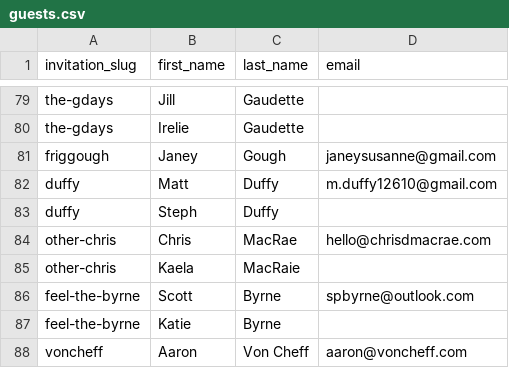
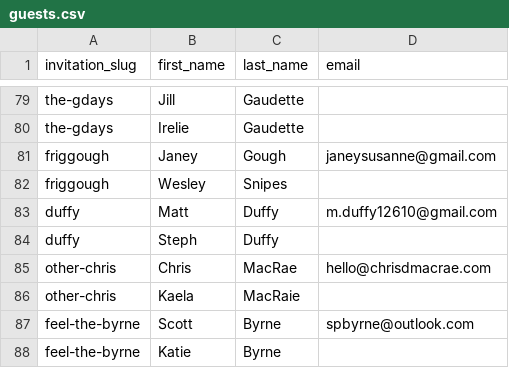
Before and after one commit to ncphillips/larawed, a CSV file: data/guests.csv, drawn as a sheet; only a part is shown, gaps mark what is left out; the shorter side is filled out with more unchanged rows; the diff names each change by its address in the sheet, - before the commit and + after, or states it on an @@ line.

Commit message:
Add Wesley Snipes to guests list

```diff
--- a/data/guests.csv
+++ b/data/guests.csv
+row 82: friggough | Wesley | Snipes
```
